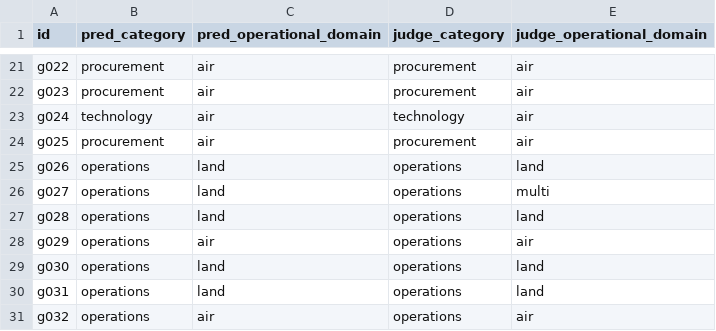
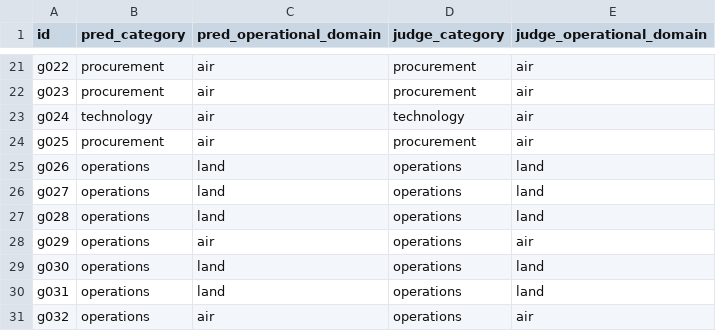
Before and after one commit to sanlee-ys/defense-news-classifier, a CSV file: evals/gold_predictions.csv (was evals/gold_rag_baseline_predictions.csv), drawn as a sheet; only a part is shown, gaps mark what is left out; the diff covers the shown part only.

```diff
--- a/evals/gold_rag_baseline_predictions.csv
+++ b/evals/gold_predictions.csv
@@ -25,3 +25,3 @@ g025,procurement,air,procurement,air
 g026,operations,land,operations,land
-g027,operations,land,operations,multi
+g027,operations,land,operations,land
 g028,operations,land,operations,land
```
Also changed, not shown: 18 edited cells elsewhere in this file, evals/gold_rag_predictions.csv, 4 other files.
